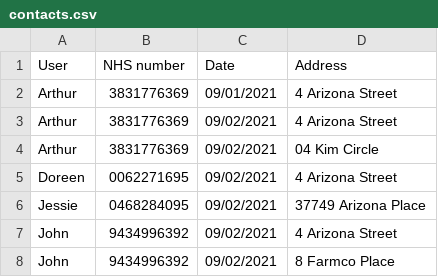
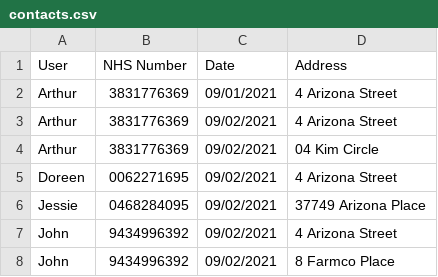
Before and after one commit to Gellert19/Contact-Tracing, a CSV file: contacts.csv, drawn as a sheet; only a part is shown.

```diff
--- a/contacts.csv
+++ b/contacts.csv
@@ -1,2 +1,2 @@
-User,NHS number,Date,Address
+User,NHS Number,Date,Address
 Arthur,3831776369,09/01/2021,4 Arizona Street
```
Also changed, not shown: 1 other file.
